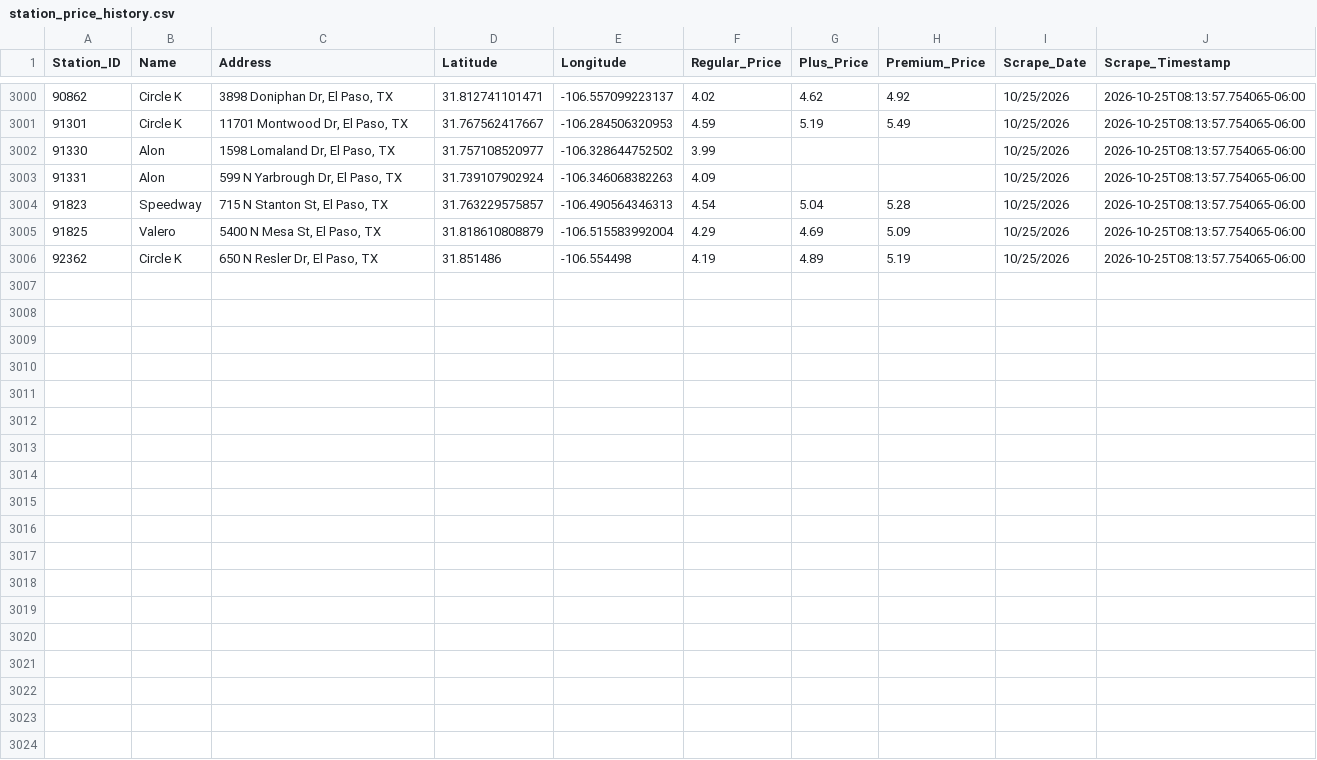
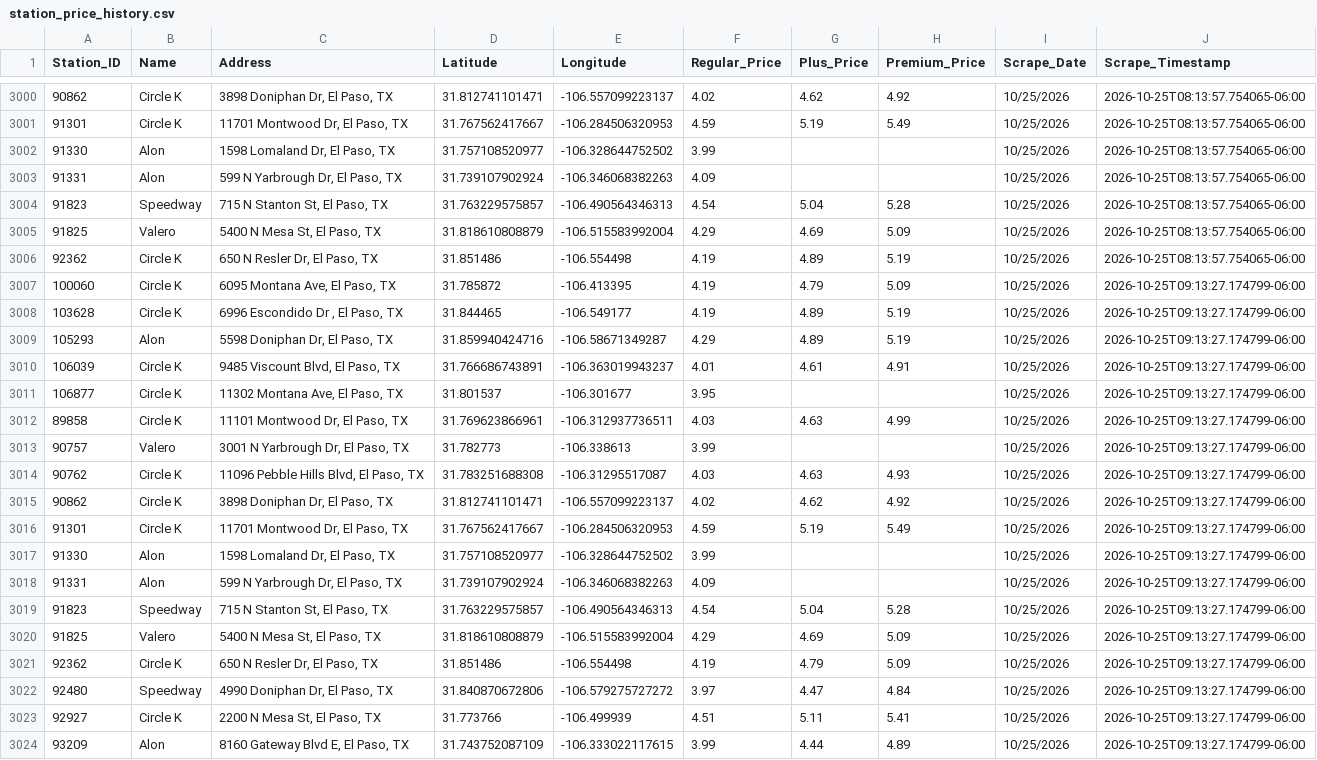
Before and after one commit to hoffmanap/epgas, a CSV file: station_price_history.csv, drawn as a sheet; only a part is shown, gaps mark what is left out; the diff names each change by its address in the sheet, - before the commit and + after, or states it on an @@ line.

```diff
--- a/station_price_history.csv
+++ b/station_price_history.csv
+row 3007: 100060 | Circle K | 6095 Montana Ave, El Paso, TX | 31.785872 | -106.413395 | 4.19 | 4.79 | 5.09 | 10/25/2026 | 2026-10-25T09:13:27.174799-06:00
+row 3008: 103628 | Circle K | 6996 Escondido Dr , El Paso, TX | 31.844465 | -106.549177 | 4.19 | 4.89 | 5.19 | 10/25/2026 | 2026-10-25T09:13:27.174799-06:00
+row 3009: 105293 | Alon | 5598 Doniphan Dr, El Paso, TX | 31.859940424716 | -106.58671349287 | 4.29 | 4.89 | 5.19 | 10/25/2026 | 2026-10-25T09:13:27.174799-06:00
+row 3010: 106039 | Circle K | 9485 Viscount Blvd, El Paso, TX | 31.766686743891 | -106.363019943237 | 4.01 | 4.61 | 4.91 | 10/25/2026 | 2026-10-25T09:13:27.174799-06:00
+row 3011: 106877 | Circle K | 11302 Montana Ave, El Paso, TX | 31.801537 | -106.301677 | 3.95 |  |  | 10/25/2026 | 2026-10-25T09:13:27.174799-06:00
+row 3012: 89858 | Circle K | 11101 Montwood Dr, El Paso, TX | 31.769623866961 | -106.312937736511 | 4.03 | 4.63 | 4.99 | 10/25/2026 | 2026-10-25T09:13:27.174799-06:00
+row 3013: 90757 | Valero | 3001 N Yarbrough Dr, El Paso, TX | 31.782773 | -106.338613 | 3.99 |  |  | 10/25/2026 | 2026-10-25T09:13:27.174799-06:00
+row 3014: 90762 | Circle K | 11096 Pebble Hills Blvd, El Paso, TX | 31.783251688308 | -106.31295517087 | 4.03 | 4.63 | 4.93 | 10/25/2026 | 2026-10-25T09:13:27.174799-06:00
+row 3015: 90862 | Circle K | 3898 Doniphan Dr, El Paso, TX | 31.812741101471 | -106.557099223137 | 4.02 | 4.62 | 4.92 | 10/25/2026 | 2026-10-25T09:13:27.174799-06:00
+row 3016: 91301 | Circle K | 11701 Montwood Dr, El Paso, TX | 31.767562417667 | -106.284506320953 | 4.59 | 5.19 | 5.49 | 10/25/2026 | 2026-10-25T09:13:27.174799-06:00
+row 3017: 91330 | Alon | 1598 Lomaland Dr, El Paso, TX | 31.757108520977 | -106.328644752502 | 3.99 |  |  | 10/25/2026 | 2026-10-25T09:13:27.174799-06:00
+row 3018: 91331 | Alon | 599 N Yarbrough Dr, El Paso, TX | 31.739107902924 | -106.346068382263 | 4.09 |  |  | 10/25/2026 | 2026-10-25T09:13:27.174799-06:00
+row 3019: 91823 | Speedway | 715 N Stanton St, El Paso, TX | 31.763229575857 | -106.490564346313 | 4.54 | 5.04 | 5.28 | 10/25/2026 | 2026-10-25T09:13:27.174799-06:00
+row 3020: 91825 | Valero | 5400 N Mesa St, El Paso, TX | 31.818610808879 | -106.515583992004 | 4.29 | 4.69 | 5.09 | 10/25/2026 | 2026-10-25T09:13:27.174799-06:00
+row 3021: 92362 | Circle K | 650 N Resler Dr, El Paso, TX | 31.851486 | -106.554498 | 4.19 | 4.79 | 5.09 | 10/25/2026 | 2026-10-25T09:13:27.174799-06:00
+row 3022: 92480 | Speedway | 4990 Doniphan Dr, El Paso, TX | 31.840870672806 | -106.579275727272 | 3.97 | 4.47 | 4.84 | 10/25/2026 | 2026-10-25T09:13:27.174799-06:00
+row 3023: 92927 | Circle K | 2200 N Mesa St, El Paso, TX | 31.773766 | -106.499939 | 4.51 | 5.11 | 5.41 | 10/25/2026 | 2026-10-25T09:13:27.174799-06:00
+row 3024: 93209 | Alon | 8160 Gateway Blvd E, El Paso, TX | 31.743752087109 | -106.333022117615 | 3.99 | 4.44 | 4.89 | 10/25/2026 | 2026-10-25T09:13:27.174799-06:00
```
Also changed, not shown: el_paso_gas_prices.csv.
